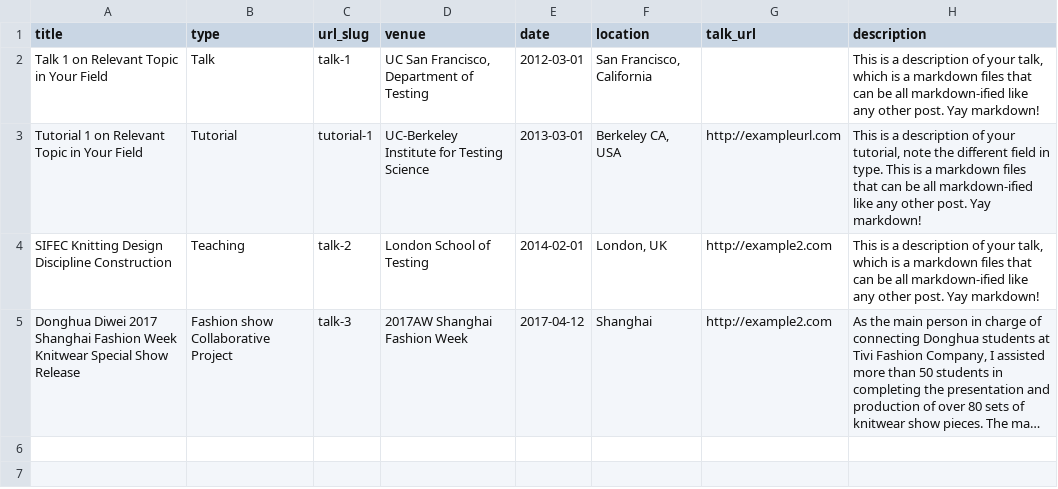
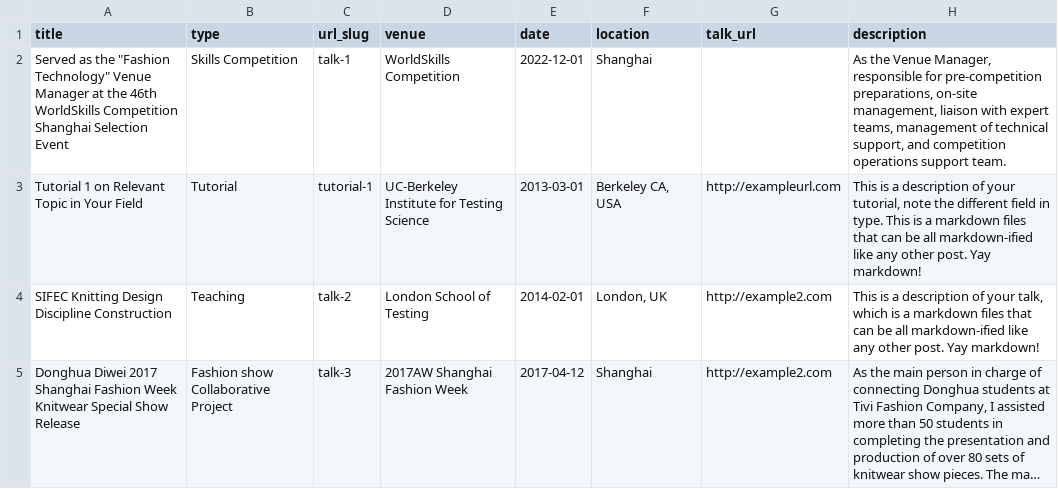
Before and after one commit to Dartzheng/Dartzheng.github.io, a TSV file: markdown_generator/talks.tsv, drawn as a sheet; long unchanged cells end in ….

```diff
--- a/markdown_generator/talks.tsv
+++ b/markdown_generator/talks.tsv
@@ -1,3 +1,3 @@
 title	type	url_slug	venue	date	location	talk_url	description
-Talk 1 on Relevant Topic in Your Field	Talk	talk-1	UC San Francisco, Department of Testing	2012-03-01	San Francisco, California		This is a description of your talk, which is a markdown files that can be all markdown-ified like any other post. Yay markdown!
+Served as the "Fashion Technology" Venue Manager at the 46th WorldSkills Competition Shanghai Selection Event	Skills Competition	talk-1	WorldSkills Competition	2022-12-01	Shanghai		As the Venue Manager, responsible for pre-competition preparations, on-site management, liaison with expert teams, management of technical support, and competition operations support team.
 Tutorial 1 on Relevant Topic in Your Field	Tutorial	tutorial-1	UC-Berkeley Institute for Testing Science	2013-03-01	Berkeley CA, USA	http://exampleurl.com	This is a description of your tutorial, note the different field in type. This is a markdown files that can be all markdown-ified like any other post. Yay markdown!
```
Also changed, not shown: 5 other files.
